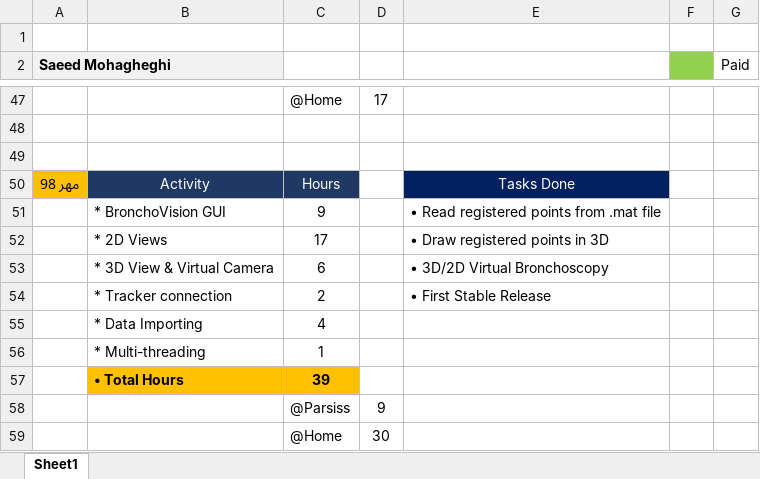
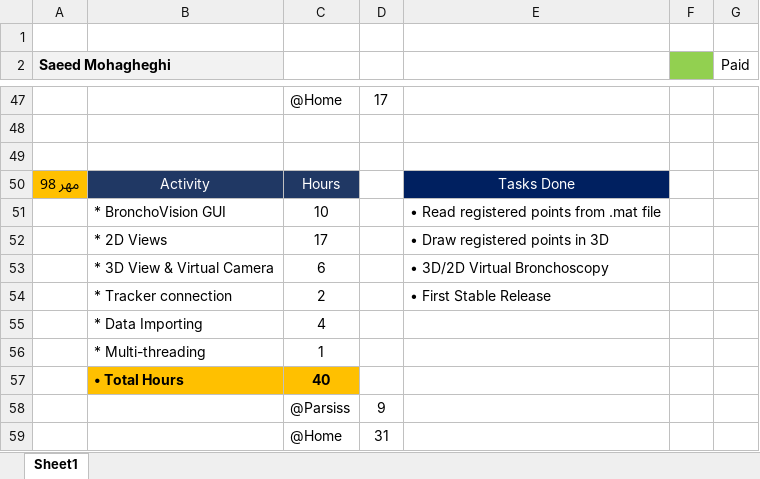
Before and after one commit to DaneshJoy/bronchoscopy, an Excel workbook: TimeSheet.xlsx, sheet Sheet1, drawn as a sheet; only a part is shown, gaps mark what is left out; values as stored, in another font and other column widths than the file's, no borders; the diff names each change by its address in the sheet, - before the commit and + after, or states it on an @@ line.

Commit message:
Update Timesheet

```diff
--- a/TimeSheet.xlsx (sheet Sheet1)
+++ b/TimeSheet.xlsx (sheet Sheet1)
-C51: 9
+C51: 10
-C57: 39
+C57: 40
-D59: 30
+D59: 31
```
